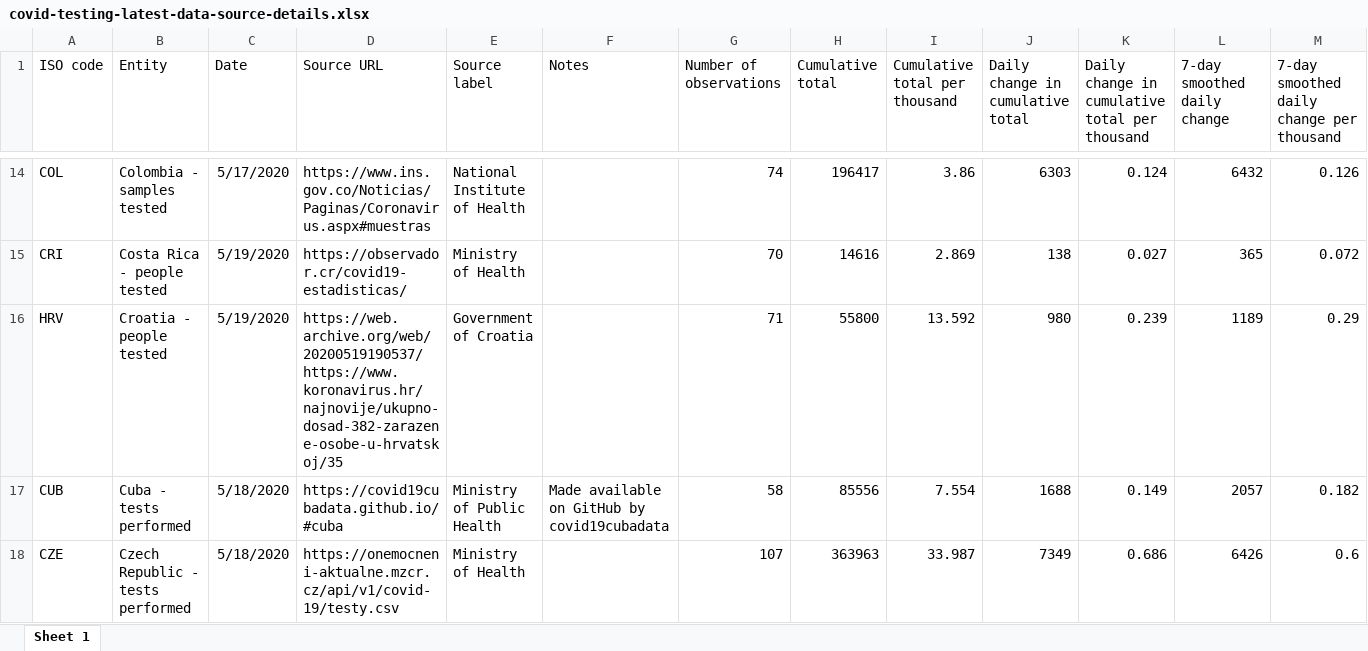
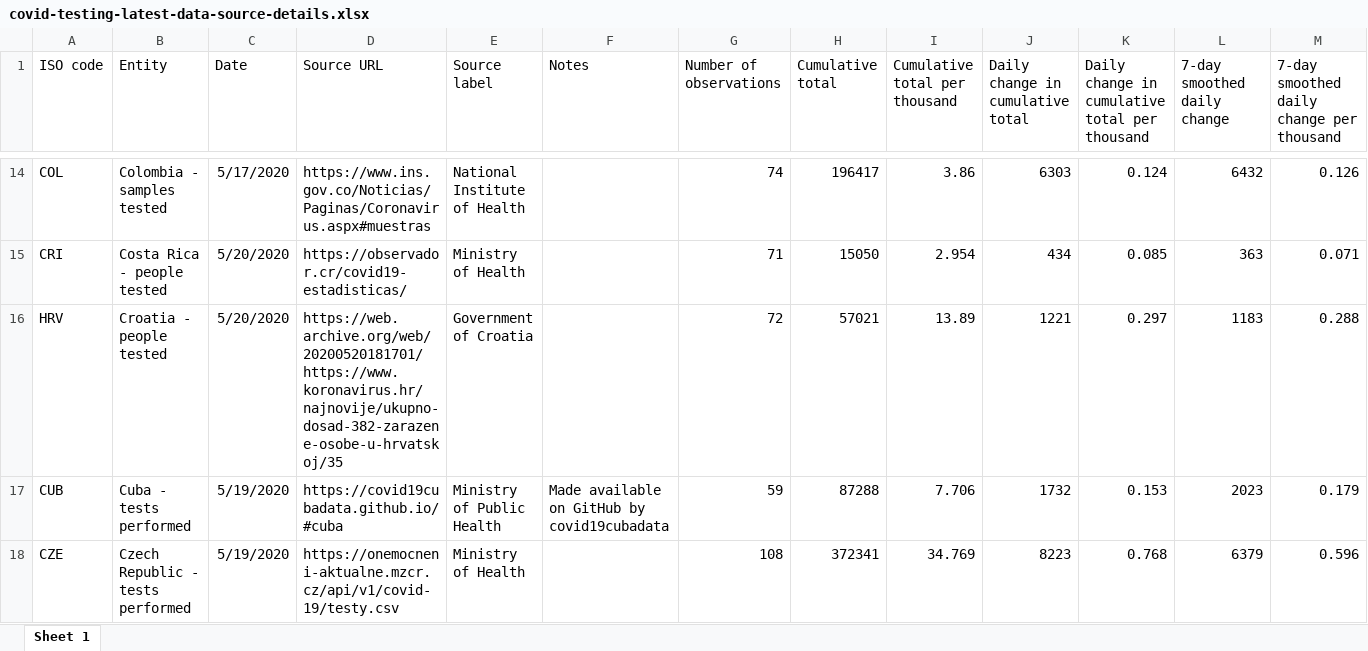
Before and after one commit to hjstein/covid-19-data, an Excel workbook: public/data/testing/covid-testing-latest-data-source-details.xlsx, sheet Sheet 1, drawn as a sheet; only a part is shown, gaps mark what is left out; values as stored, in another font and other column widths than the file's, no borders; the diff covers the shown part only; the diff names each change by its address in the sheet, - before the commit and + after, or states it on an @@ line.

```diff
--- a/public/data/testing/covid-testing-latest-data-source-details.xlsx (sheet Sheet 1)
+++ b/public/data/testing/covid-testing-latest-data-source-details.xlsx (sheet Sheet 1)
-C15:C16 (Date): 5/19/2020
+C15:C16 (Date): 5/20/2020
-G15 (Number of observations): 70
+G15 (Number of observations): 71
-H15 (Cumulative total): 14616
+H15 (Cumulative total): 15050
-I15 (Cumulative total per thousand): 2.869
+I15 (Cumulative total per thousand): 2.954
-J15 (Daily change in cumulative total): 138
+J15 (Daily change in cumulative total): 434
-K15: 0.027
+K15: 0.085
-L15 (7-day smoothed daily change): 365
+L15 (7-day smoothed daily change): 363
-M15: 0.072
+M15: 0.071
-D16 (Source URL): https://web.archive.org/web/20200519190537/https://www.koronavirus.hr/najnovije/ukupno-dosad-382-zarazene-osobe-u-hrvatskoj/35
+D16 (Source URL): https://web.archive.org/web/20200520181701/https://www.koronavirus.hr/najnovije/ukupno-dosad-382-zarazene-osobe-u-hrvatskoj/35
-G16 (Number of observations): 71
+G16 (Number of observations): 72
-H16 (Cumulative total): 55800
+H16 (Cumulative total): 57021
-I16 (Cumulative total per thousand): 13.592
+I16 (Cumulative total per thousand): 13.89
-J16 (Daily change in cumulative total): 980
+J16 (Daily change in cumulative total): 1221
-K16: 0.239
+K16: 0.297
-L16 (7-day smoothed daily change): 1189
+L16 (7-day smoothed daily change): 1183
-M16: 0.29
+M16: 0.288
-C17:C18 (Date): 5/18/2020
+C17:C18 (Date): 5/19/2020
-G17 (Number of observations): 58
+G17 (Number of observations): 59
-H17 (Cumulative total): 85556
+H17 (Cumulative total): 87288
-I17 (Cumulative total per thousand): 7.554
+I17 (Cumulative total per thousand): 7.706
-J17 (Daily change in cumulative total): 1688
+J17 (Daily change in cumulative total): 1732
-K17: 0.149
+K17: 0.153
-L17 (7-day smoothed daily change): 2057
+L17 (7-day smoothed daily change): 2023
-M17: 0.182
+M17: 0.179
-G18 (Number of observations): 107
+G18 (Number of observations): 108
-H18 (Cumulative total): 363963
+H18 (Cumulative total): 372341
-I18 (Cumulative total per thousand): 33.987
+I18 (Cumulative total per thousand): 34.769
-J18 (Daily change in cumulative total): 7349
+J18 (Daily change in cumulative total): 8223
-K18: 0.686
+K18: 0.768
-L18 (7-day smoothed daily change): 6426
+L18 (7-day smoothed daily change): 6379
-M18: 0.6
+M18: 0.596
```
Also changed, not shown: 4 added rows, 3 removed rows and 561 edited cells elsewhere in this sheet, public/data/testing/covid-testing-all-observations.xlsx, 5 other files.
